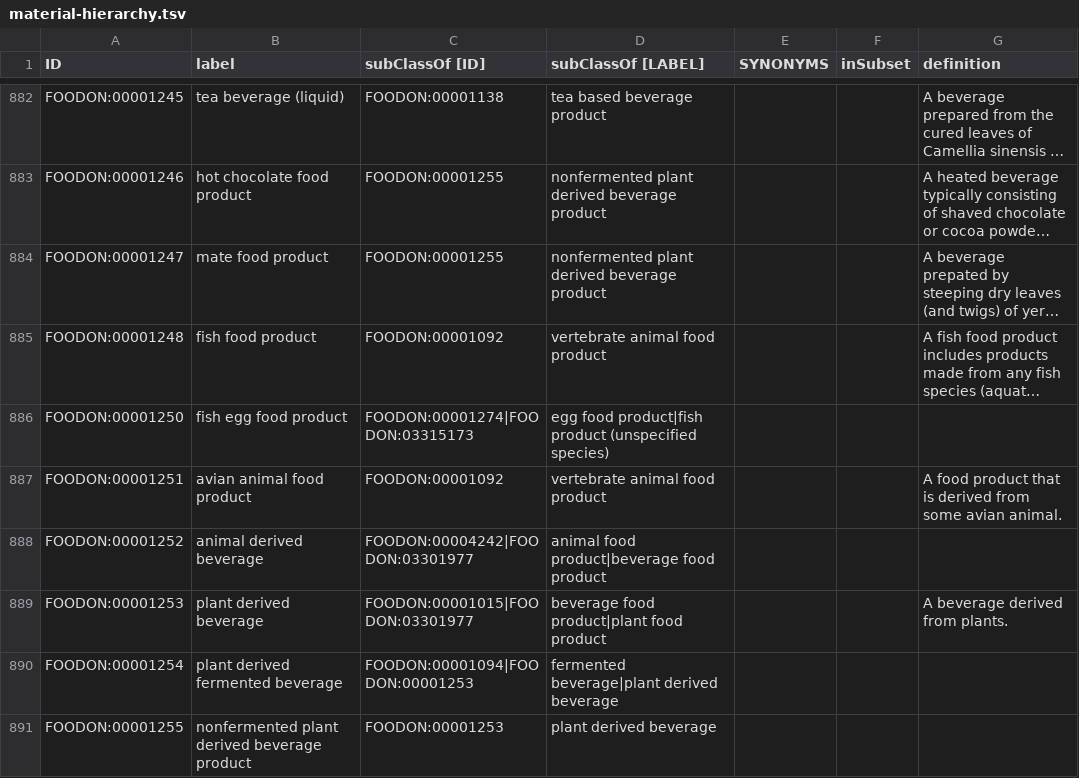
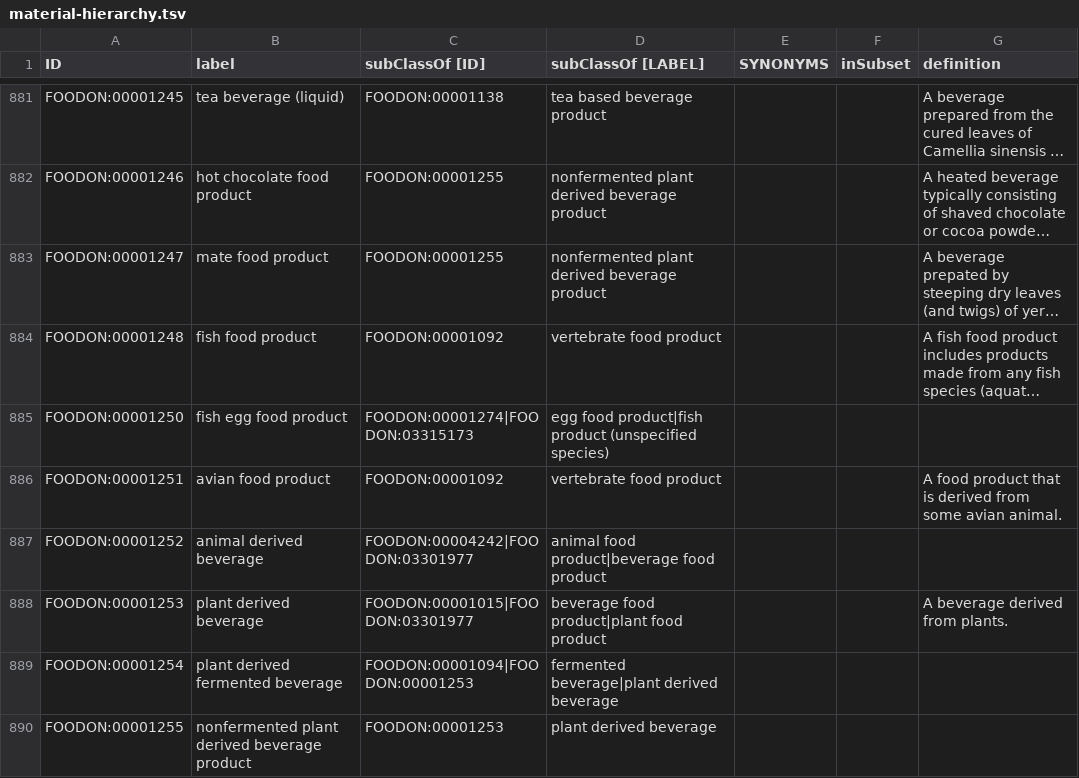
Before and after one commit to EnvironmentOntology/envo, a TSV file: subsets/material-hierarchy.tsv, drawn as a sheet; only a part is shown, gaps mark what is left out; long unchanged cells end in …; addresses are those after the commit; the diff covers the shown part only; the diff names each change by its address in the sheet, - before the commit and + after, or states it on an @@ line.

```diff
--- a/subsets/material-hierarchy.tsv
+++ b/subsets/material-hierarchy.tsv
-D884 (subClassOf [LABEL]): vertebrate animal food product
+D884 (subClassOf [LABEL]): vertebrate food product
-B886 (label): avian animal food product
+B886 (label): avian food product
-D886 (subClassOf [LABEL]): vertebrate animal food product
+D886 (subClassOf [LABEL]): vertebrate food product
```
Also changed, not shown: 2 added rows, 12 removed rows and 28 edited cells elsewhere in this file, 58 other files.
